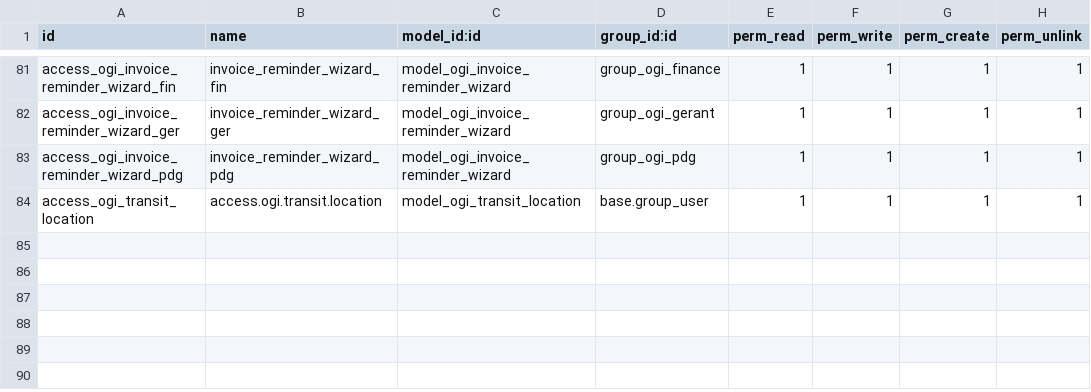
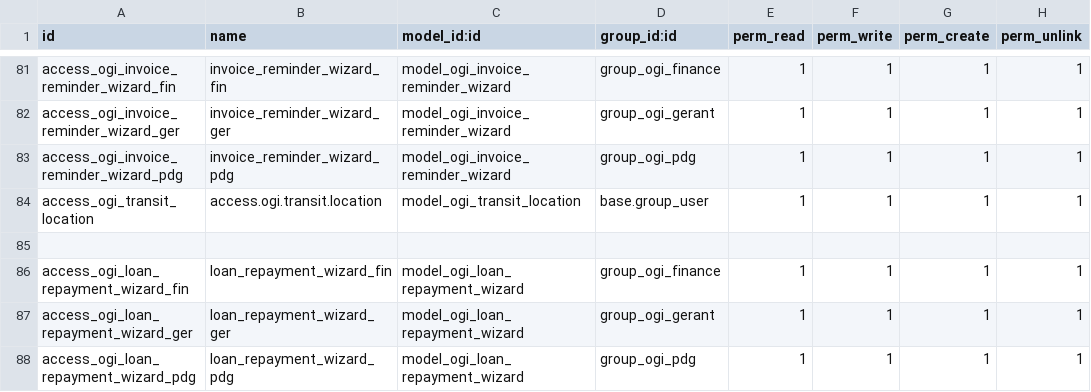
Before and after one commit to odoodev20/ogi_transit, a CSV file: security/ir.model.access.csv, drawn as a sheet; only a part is shown, gaps mark what is left out.

```diff
--- a/security/ir.model.access.csv
+++ b/security/ir.model.access.csv
@@ -84 +84,5 @@ access_ogi_invoice_reminder_wizard_pdg,invoice_reminder_wizard_pdg,model_ogi_inv
 access_ogi_transit_location,access.ogi.transit.location,model_ogi_transit_location,base.group_user,1,1,1,1
+
+access_ogi_loan_repayment_wizard_fin,loan_repayment_wizard_fin,model_ogi_loan_repayment_wizard,group_ogi_finance,1,1,1,1
+access_ogi_loan_repayment_wizard_ger,loan_repayment_wizard_ger,model_ogi_loan_repayment_wizard,group_ogi_gerant,1,1,1,1
+access_ogi_loan_repayment_wizard_pdg,loan_repayment_wizard_pdg,model_ogi_loan_repayment_wizard,group_ogi_pdg,1,1,1,1
```
Also changed, not shown: 21 other files.
